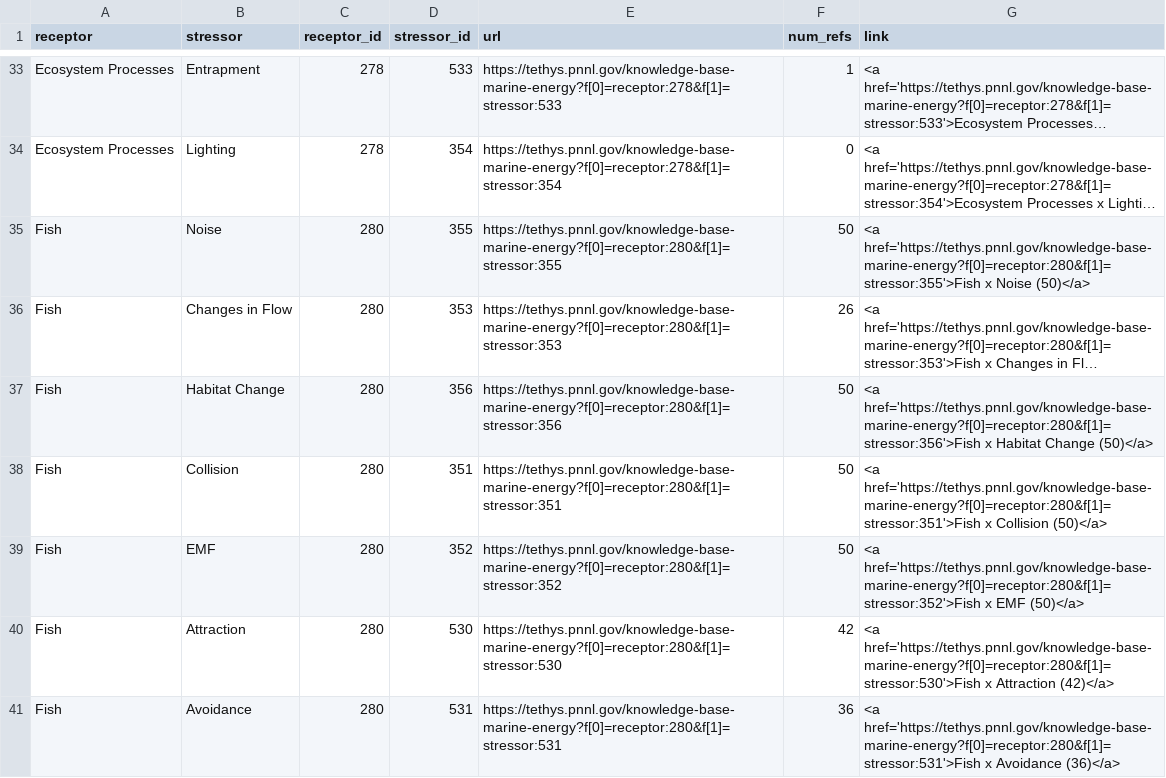
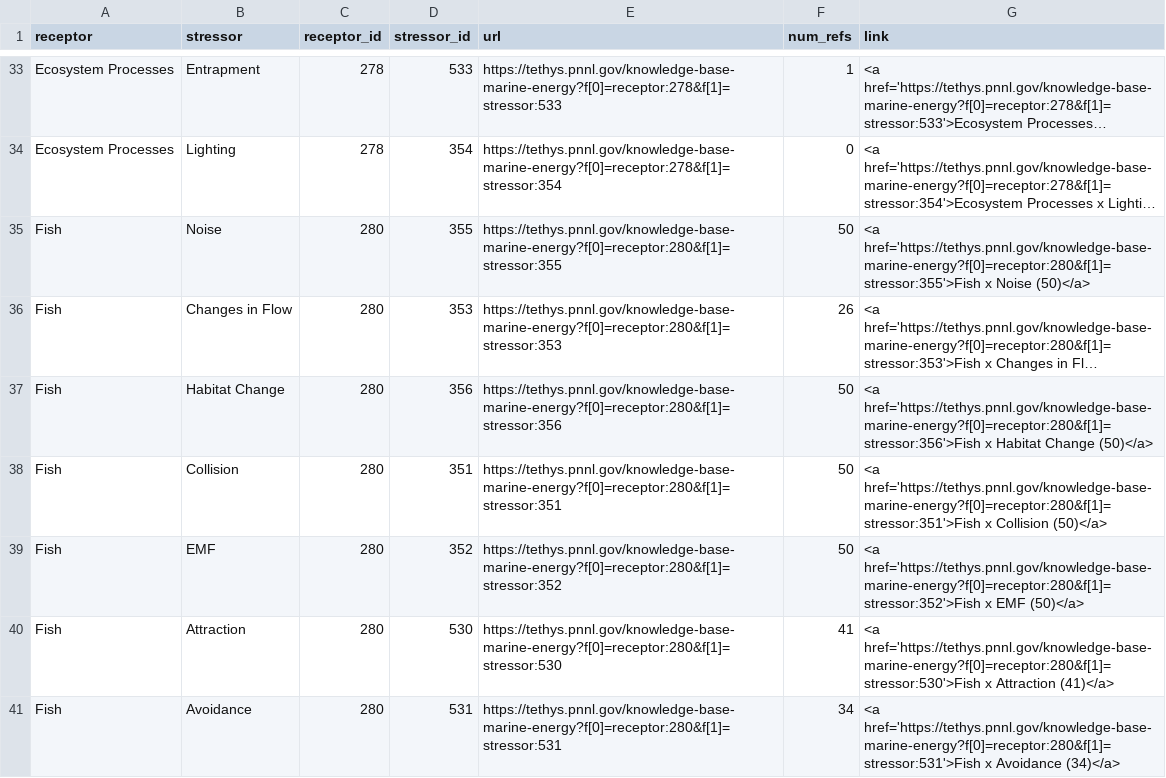
Before and after one commit to marineenergy/apps, a CSV file: data/tethys_intxns.csv, drawn as a sheet; only a part is shown, gaps mark what is left out; long unchanged cells end in …; the diff covers the shown part only.

```diff
--- a/data/tethys_intxns.csv
+++ b/data/tethys_intxns.csv
@@ -39,3 +39,3 @@ Fish,Collision,280,351,https://tethys.pnnl.gov/knowledge-base-marine-energy?f[0]
 Fish,EMF,280,352,https://tethys.pnnl.gov/knowledge-base-marine-energy?f[0]=receptor:280&f[1]=stressor:352,50,<a href='https://tethys.pnnl.gov/knowledge-base-marine-energy?f[0]=receptor:280&f[1]=stressor:352'>Fish x EMF (50)</a>
-Fish,Attraction,280,530,https://tethys.pnnl.gov/knowledge-base-marine-energy?f[0]=receptor:280&f[1]=stressor:530,42,<a href='https://tethys.pnnl.gov/knowledge-base-marine-energy?f[0]=receptor:280&f[1]=stressor:530'>Fish x Attraction (42)</a>
-Fish,Avoidance,280,531,https://tethys.pnnl.gov/knowledge-base-marine-energy?f[0]=receptor:280&f[1]=stressor:531,36,<a href='https://tethys.pnnl.gov/knowledge-base-marine-energy?f[0]=receptor:280&f[1]=stressor:531'>Fish x Avoidance (36)</a>
+Fish,Attraction,280,530,https://tethys.pnnl.gov/knowledge-base-marine-energy?f[0]=receptor:280&f[1]=stressor:530,41,<a href='https://tethys.pnnl.gov/knowledge-base-marine-energy?f[0]=receptor:280&f[1]=stressor:530'>Fish x Attraction (41)</a>
+Fish,Avoidance,280,531,https://tethys.pnnl.gov/knowledge-base-marine-energy?f[0]=receptor:280&f[1]=stressor:531,34,<a href='https://tethys.pnnl.gov/knowledge-base-marine-energy?f[0]=receptor:280&f[1]=stressor:531'>Fish x Avoidance (34)</a>
```
Also changed, not shown: 8 edited cells elsewhere in this file, data/project_permits.csv, data/project_sites.csv, 6 other files.
